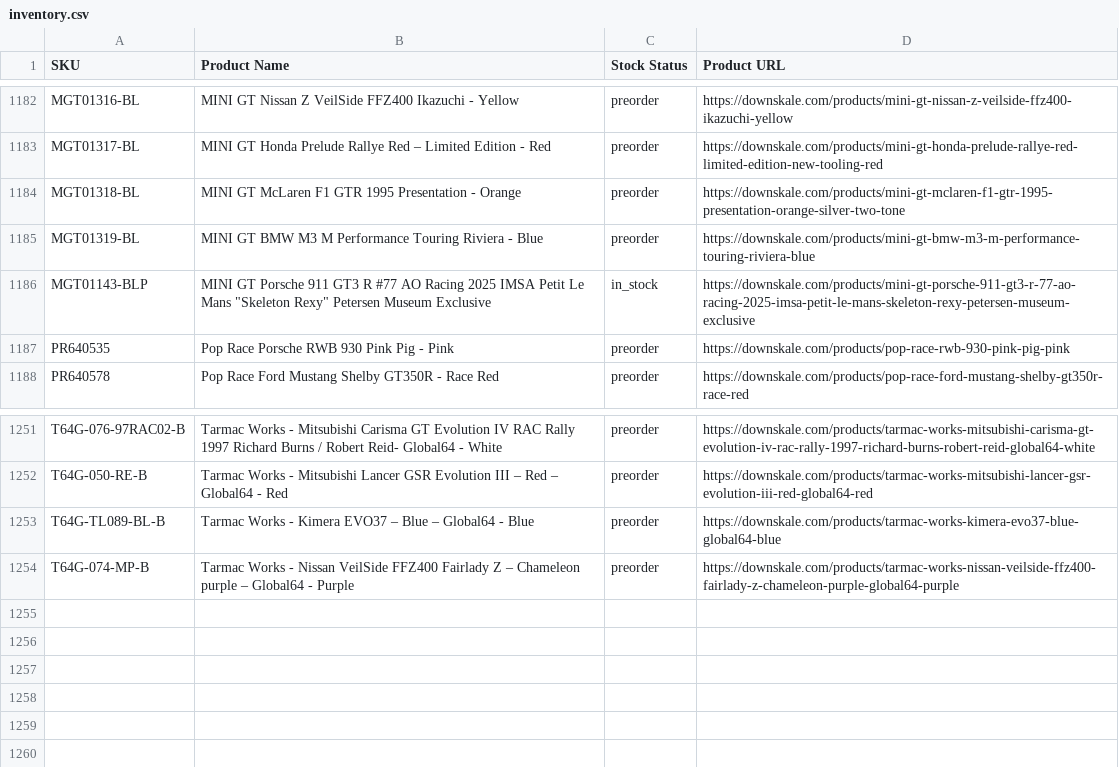
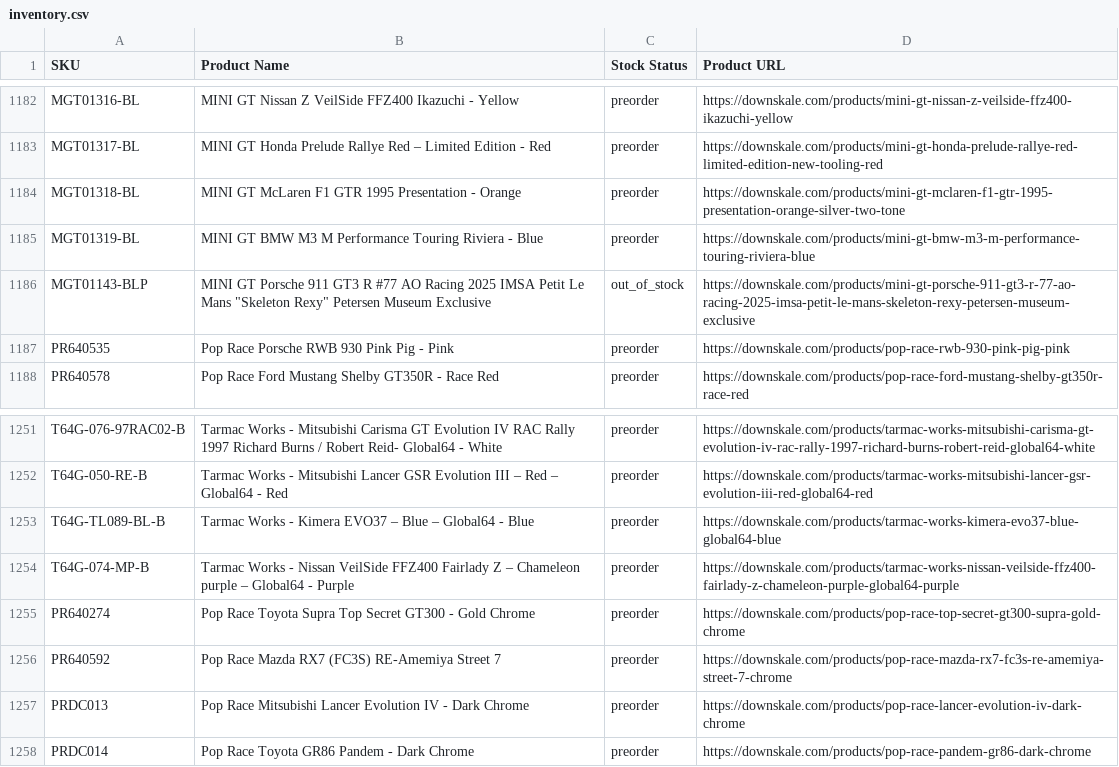
Before and after one commit to chrisboulas/downskale-inventory-feed-data, a CSV file: inventory.csv, drawn as a sheet; only a part is shown, gaps mark what is left out.

```diff
--- a/inventory.csv
+++ b/inventory.csv
@@ -1185,3 +1185,3 @@ MGT01318-BL,MINI GT McLaren F1 GTR 1995 Presentation - Orange,preorder,https://d
 MGT01319-BL,MINI GT BMW M3 M Performance Touring Riviera - Blue,preorder,https://downskale.com/products/mini-gt-bmw-m3-m-performance-touring-riviera-blue
-MGT01143-BLP,"MINI GT Porsche 911 GT3 R #77 AO Racing 2025 IMSA Petit Le Mans ""Skeleton Rexy"" Petersen Museum Exclusive",in_stock,https://downskale.com/products/mini-gt-porsche-911-gt3-r-77-ao-racing-2025-imsa-petit-le-mans-skeleton-rexy-petersen-museum-exclusive
+MGT01143-BLP,"MINI GT Porsche 911 GT3 R #77 AO Racing 2025 IMSA Petit Le Mans ""Skeleton Rexy"" Petersen Museum Exclusive",out_of_stock,https://downskale.com/products/mini-gt-porsche-911-gt3-r-77-ao-racing-2025-imsa-petit-le-mans-skeleton-rexy-petersen-museum-exclusive
 PR640535,Pop Race Porsche RWB 930 Pink Pig - Pink,preorder,https://downskale.com/products/pop-race-rwb-930-pink-pig-pink
@@ -1254 +1254,5 @@ T64G-TL089-BL-B,Tarmac Works - Kimera EVO37 – Blue – Global64 - Blue,preorde
 T64G-074-MP-B,Tarmac Works - Nissan VeilSide FFZ400 Fairlady Z – Chameleon purple – Global64 - Purple,preorder,https://downskale.com/products/tarmac-works-nissan-veilside-ffz400-fairlady-z-chameleon-purple-global64-purple
+PR640274,Pop Race Toyota Supra Top Secret GT300 - Gold Chrome,preorder,https://downskale.com/products/pop-race-top-secret-gt300-supra-gold-chrome
+PR640592,Pop Race Mazda RX7 (FC3S) RE-Amemiya Street 7,preorder,https://downskale.com/products/pop-race-mazda-rx7-fc3s-re-amemiya-street-7-chrome
+PRDC013,Pop Race Mitsubishi Lancer Evolution IV - Dark Chrome,preorder,https://downskale.com/products/pop-race-lancer-evolution-iv-dark-chrome
+PRDC014,Pop Race Toyota GR86 Pandem - Dark Chrome,preorder,https://downskale.com/products/pop-race-pandem-gr86-dark-chrome
```
